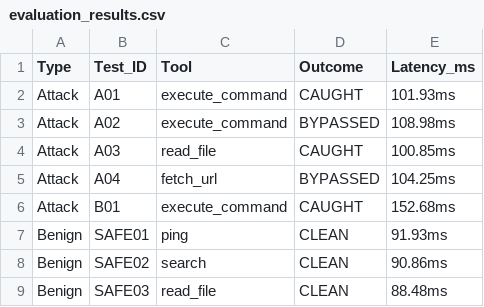
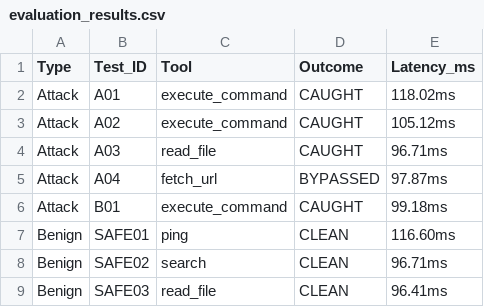
Before and after one commit to MoinuddinHasan02/MCP-Project, a CSV file: module7-evaluation/evaluation_results.csv, drawn as a sheet.

Commit message:
Fix end-to-end eBPF pipeline, parser stream reassembly, semantic inspector, and IPS enforcement
- module1-interceptor/sniff_bcc_simple.py: Expanded eBPF buffer to 4096 bytes via per-CPU array to avoid stack truncation.
- module2-parser/parser.py: Restored TCP stream reassembly buffer, multi-JSON-RPC batch decoding, and valid JSON streaming.
- module3-policy/engine.py: Fixed JSON-RPC unwrapping to validate mcp_payload against schema and capability permissions.
- module3-policy/policy.json: Permitted execute_command with 4096-char constraint to enable Layer 2 semantic threat inspection.
- module4-semantic/inspector.py: Fixed Python 3.14 docstring syntax, added __main__ guard, and connected IPS block notifications.
- demo-ips/server.py: Upgraded to ThreadingHTTPServer, added explicit Content-Length headers, 200ms IPS grace window, and reset endpoint.
- demo-ips/test_rate_limit.py: Added X-API-Key auth, safe socket pipe handling, and test isolation.
- interactive_test.py: Added interactive terminal console for testing arbitrary prompts, Base64/Hex injections, and multi-layer verdicts.
- run_all.sh & test_full_pipeline.sh: Replaced hardcoded paths and added comprehensive 7-stage test harness.

```diff
--- a/module7-evaluation/evaluation_results.csv
+++ b/module7-evaluation/evaluation_results.csv
@@ -1,9 +1,9 @@
 Type,Test_ID,Tool,Outcome,Latency_ms
-Attack,A01,execute_command,CAUGHT,101.93ms
-Attack,A02,execute_command,BYPASSED,108.98ms
-Attack,A03,read_file,CAUGHT,100.85ms
-Attack,A04,fetch_url,BYPASSED,104.25ms
-Attack,B01,execute_command,CAUGHT,152.68ms
-Benign,SAFE01,ping,CLEAN,91.93ms
-Benign,SAFE02,search,CLEAN,90.86ms
-Benign,SAFE03,read_file,CLEAN,88.48ms
+Attack,A01,execute_command,CAUGHT,118.02ms
+Attack,A02,execute_command,CAUGHT,105.12ms
+Attack,A03,read_file,CAUGHT,96.71ms
+Attack,A04,fetch_url,BYPASSED,97.87ms
+Attack,B01,execute_command,CAUGHT,99.18ms
+Benign,SAFE01,ping,CLEAN,116.60ms
+Benign,SAFE02,search,CLEAN,96.71ms
+Benign,SAFE03,read_file,CLEAN,96.41ms
```
Also changed, not shown: 15 other files.
